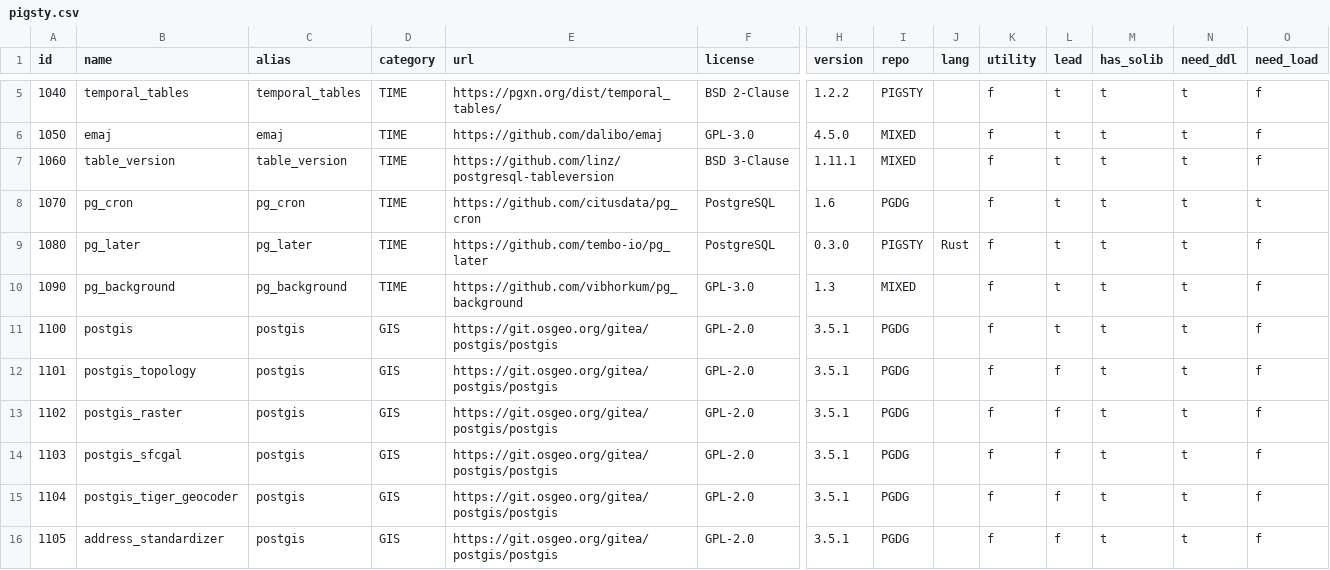
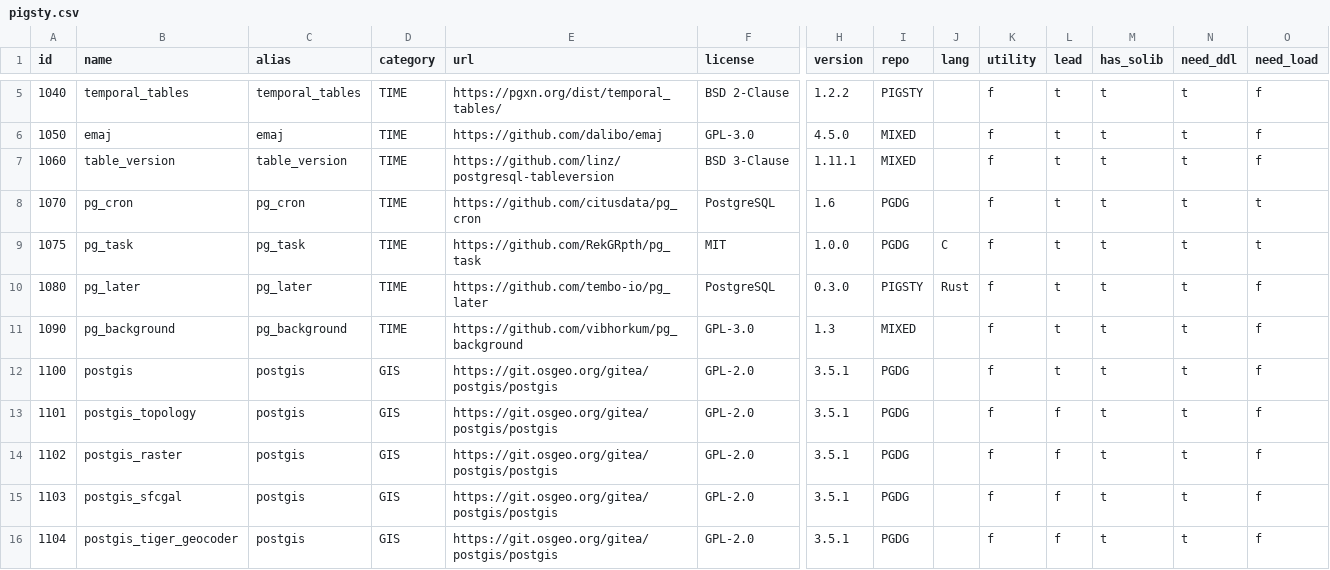
Before and after one commit to pgsty/extension, a CSV file: data/pigsty.csv, drawn as a sheet; only a part is shown, gaps mark what is left out; the shorter side is filled out with more unchanged rows; rows hold the shown columns only; the diff covers the shown part only; the diff names each change by its address in the sheet, - before the commit and + after, or states it on an @@ line.

Commit message:
add pg_task & pg_readme to repo

```diff
--- a/data/pigsty.csv
+++ b/data/pigsty.csv
+row 9: 1075 | pg_task | pg_task | TIME | https://github.com/RekGRpth/pg_task | MIT | 1.0.0 | PGDG | C | f | t | t | t | t
```
Also changed, not shown: 1 added row and 1 edited cell elsewhere in this file, data/extension.csv.
